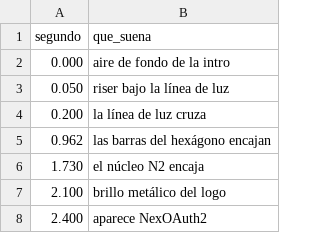
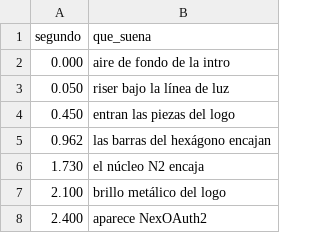
Before and after one commit to Mrtyking/edit, a CSV file: nexoauth2/cues.csv, drawn as a sheet; only a part is shown.

```diff
--- a/nexoauth2/cues.csv
+++ b/nexoauth2/cues.csv
@@ -3,3 +3,3 @@ segundo,que_suena
 0.050,riser bajo la línea de luz
-0.200,la línea de luz cruza
+0.450,entran las piezas del logo
 0.962,las barras del hexágono encajan
```
Also changed, not shown: 8 other files.
